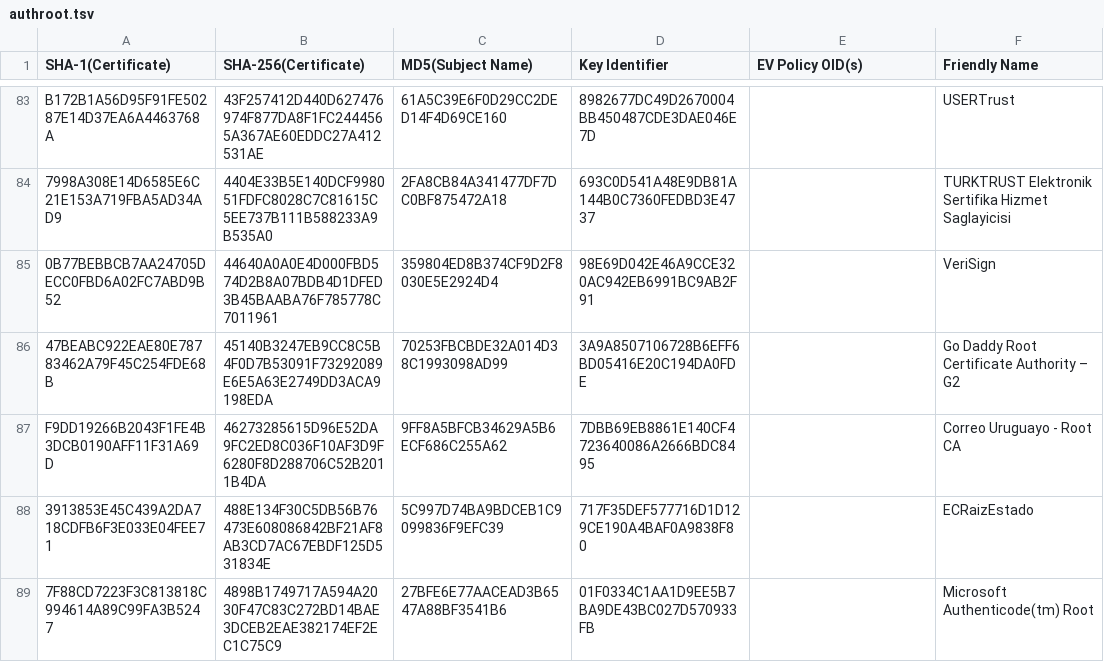
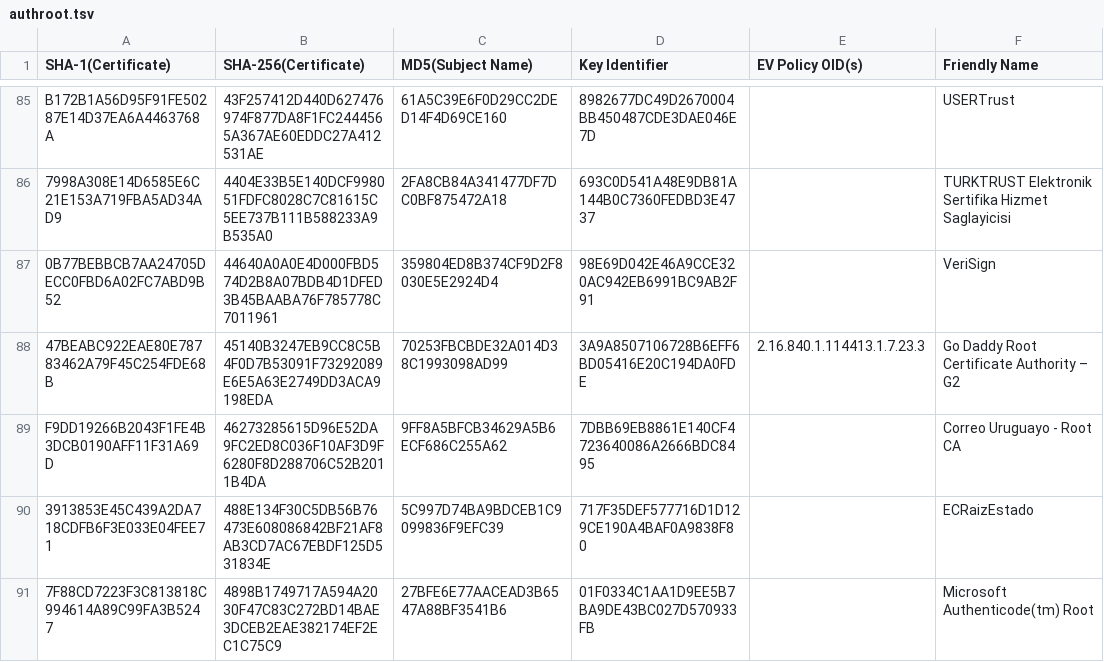
Before and after one commit to robstradling/authroot.stl, a TSV file: authroot.tsv, drawn as a sheet; only a part is shown, gaps mark what is left out; addresses are those after the commit; the diff covers the shown part only; the diff names each change by its address in the sheet, - before the commit and + after, or states it on an @@ line.

```diff
--- a/authroot.tsv
+++ b/authroot.tsv
-E88 (EV Policy OID(s)): (empty)
+E88 (EV Policy OID(s)): 2.16.840.1.114413.1.7.23.3
```
Also changed, not shown: 6 added rows and 2 edited cells elsewhere in this file, 8 other files.
